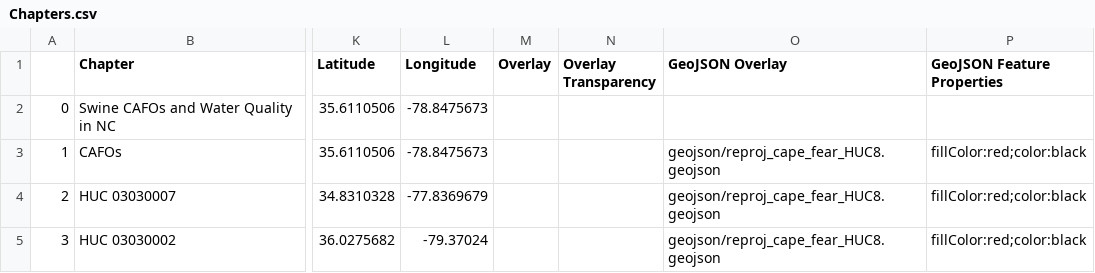
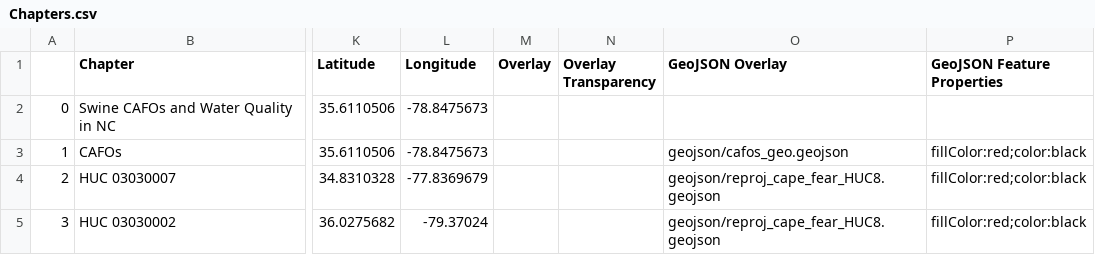
Before and after one commit to darcy-boast/GIS495-storymap, a CSV file: csv/Chapters.csv, drawn as a sheet; only a part is shown, gaps mark what is left out; the diff names each change by its address in the sheet, - before the commit and + after, or states it on an @@ line.

Commit message:
adding cafo points layer

```diff
--- a/csv/Chapters.csv
+++ b/csv/Chapters.csv
-O3 (GeoJSON Overlay): geojson/reproj_cape_fear_HUC8.geojson
+O3 (GeoJSON Overlay): geojson/cafos_geo.geojson
```
Also changed, not shown: 2 other files.
